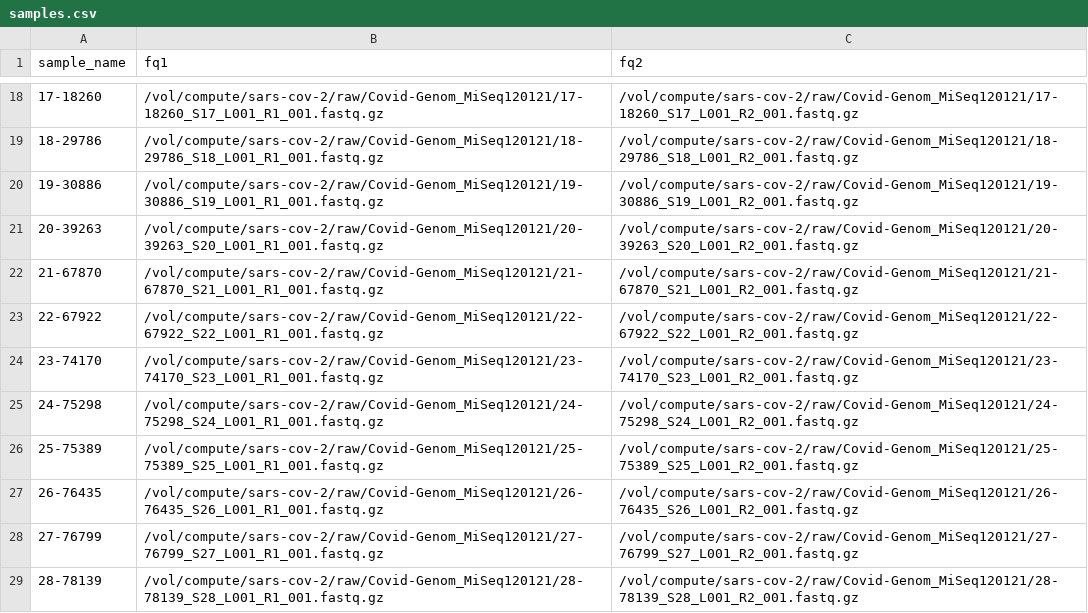
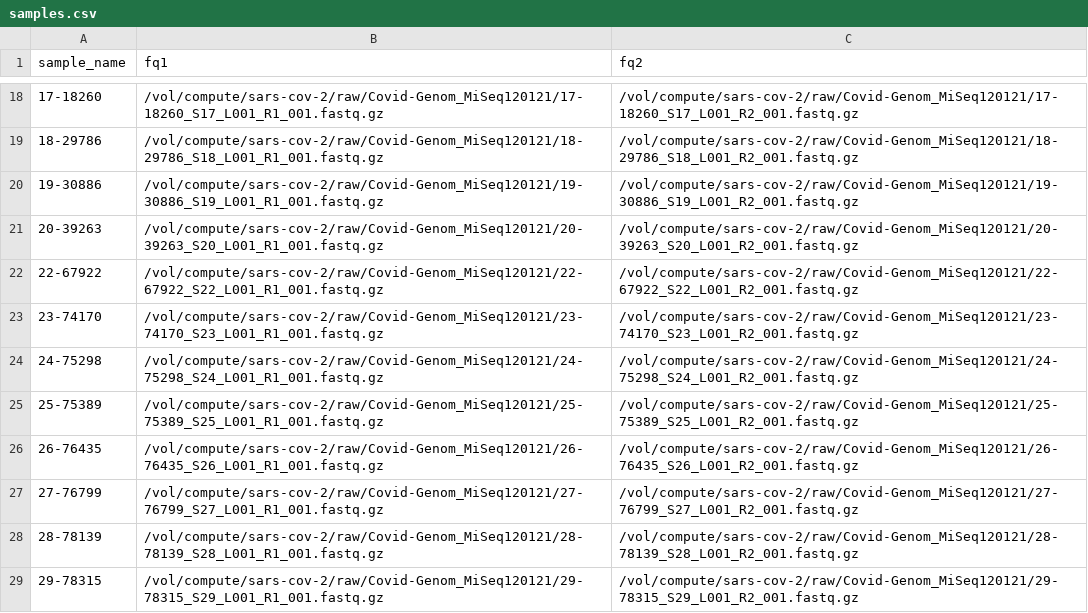
Before and after one commit to AKBrueggemann/snakemake-workflow-sars-cov2, a CSV file: config/pep/samples.csv, drawn as a sheet; only a part is shown, gaps mark what is left out; the shorter side is filled out with more unchanged rows.

```diff
--- a/config/pep/samples.csv
+++ b/config/pep/samples.csv
@@ -21,3 +21,2 @@ sample_name,fq1,fq2
 20-39263,/vol/compute/sars-cov-2/raw/Covid-Genom_MiSeq120121/20-39263_S20_L001_R1_001.fastq.gz,/vol/compute/sars-cov-2/raw/Covid-Genom_MiSeq120121/20-39263_S20_L001_R2_001.fastq.gz
-21-67870,/vol/compute/sars-cov-2/raw/Covid-Genom_MiSeq120121/21-67870_S21_L001_R1_001.fastq.gz,/vol/compute/sars-cov-2/raw/Covid-Genom_MiSeq120121/21-67870_S21_L001_R2_001.fastq.gz
 22-67922,/vol/compute/sars-cov-2/raw/Covid-Genom_MiSeq120121/22-67922_S22_L001_R1_001.fastq.gz,/vol/compute/sars-cov-2/raw/Covid-Genom_MiSeq120121/22-67922_S22_L001_R2_001.fastq.gz
```
Also changed, not shown: 4 other files.
